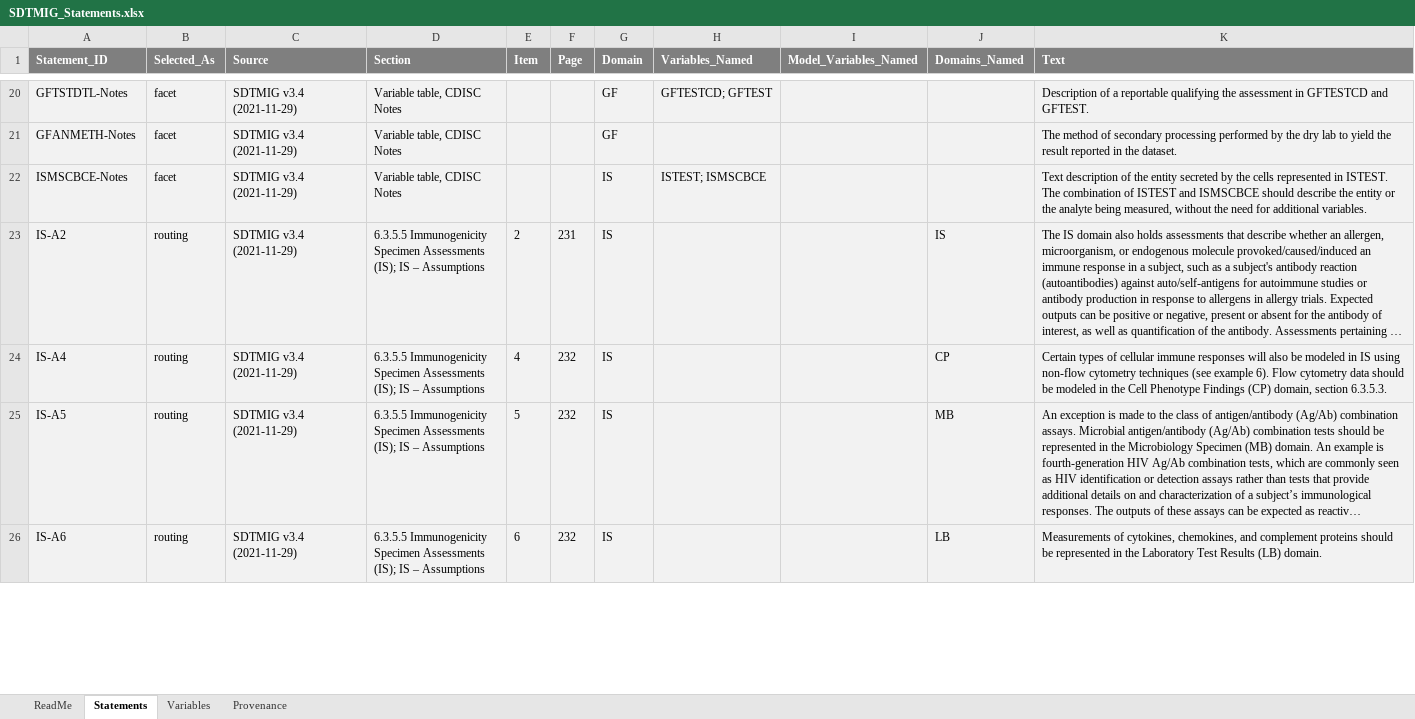
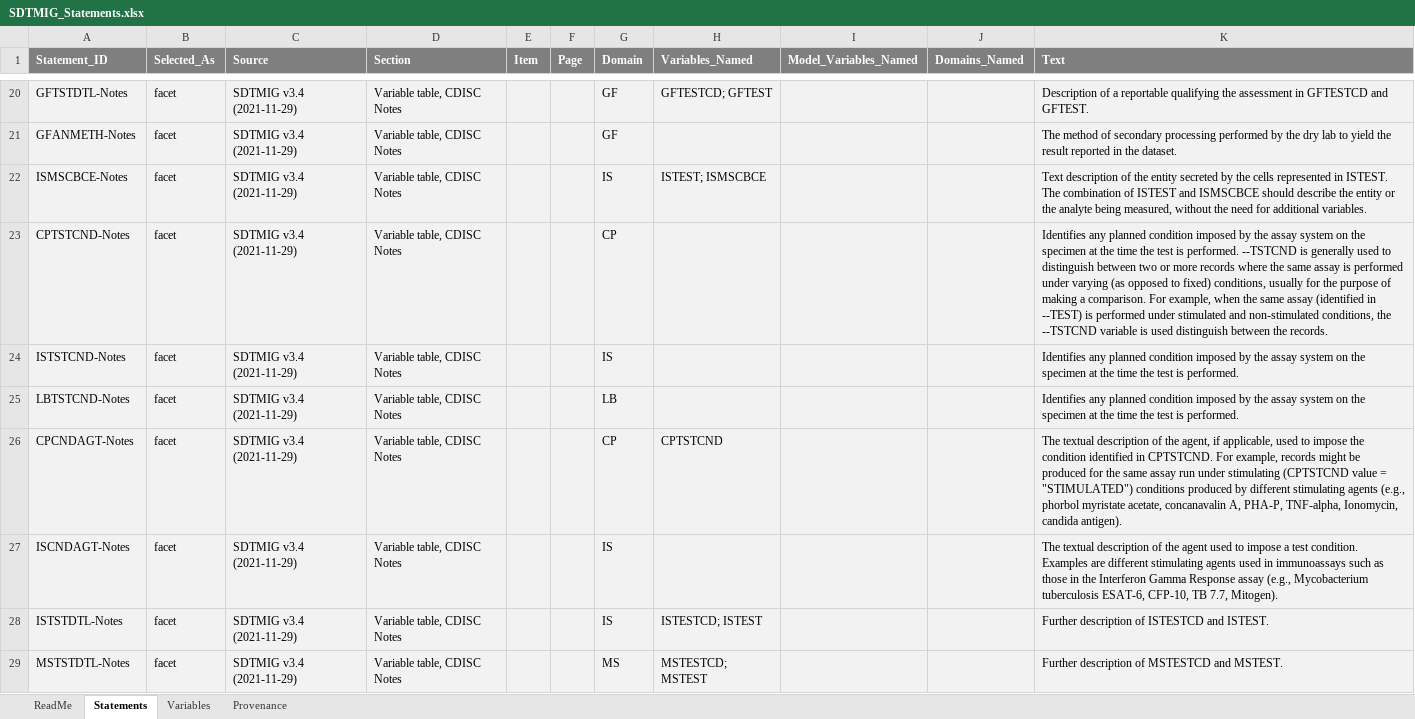
Before and after one commit to kerfors/cdisc-for-ai, an Excel workbook: sdtm-domain-reference/machine_actionable/SDTMIG_Statements.xlsx, sheet Statements, drawn as a sheet; only a part is shown, gaps mark what is left out; the shorter side is filled out with more unchanged rows; long unchanged cells end in …; values as stored, in another font and other column widths than the file's, no borders; the diff covers the shown part only; the diff names each change by its address in the sheet, - before the commit and + after, or states it on an @@ line.

```diff
--- a/sdtm-domain-reference/machine_actionable/SDTMIG_Statements.xlsx (sheet Statements)
+++ b/sdtm-domain-reference/machine_actionable/SDTMIG_Statements.xlsx (sheet Statements)
+row 23: CPTSTCND-Notes | facet | SDTMIG v3.4 (2021-11-29) | Variable table, CDISC Notes |  |  | CP |  |  |  | Identifies any planned condition imposed by the assay system on the specimen at the time the test is performed. --TSTCND is generally used to distinguish between two or more records where the same assay is performed under varying (as opposed to fixed) conditions, usually for the purpose of making a comparison. For example, when the same assay (identified in --TEST) is performed under stimulated and non-stimulated conditions, the --TSTCND variable is used distinguish between the records.
+row 24: ISTSTCND-Notes | facet | SDTMIG v3.4 (2021-11-29) | Variable table, CDISC Notes |  |  | IS |  |  |  | Identifies any planned condition imposed by the assay system on the specimen at the time the test is performed.
+row 25: LBTSTCND-Notes | facet | SDTMIG v3.4 (2021-11-29) | Variable table, CDISC Notes |  |  | LB |  |  |  | Identifies any planned condition imposed by the assay system on the specimen at the time the test is performed.
+row 26: CPCNDAGT-Notes | facet | SDTMIG v3.4 (2021-11-29) | Variable table, CDISC Notes |  |  | CP | CPTSTCND |  |  | The textual description of the agent, if applicable, used to impose the condition identified in CPTSTCND. For example, records might be produced for the same assay run under stimulating (CPTSTCND value = "STIMULATED") conditions produced by different stimulating agents (e.g., phorbol myristate acetate, concanavalin A, PHA-P, TNF-alpha, Ionomycin, candida antigen).
+row 27: ISCNDAGT-Notes | facet | SDTMIG v3.4 (2021-11-29) | Variable table, CDISC Notes |  |  | IS |  |  |  | The textual description of the agent used to impose a test condition. Examples are different stimulating agents used in immunoassays such as those in the Interferon Gamma Response assay (e.g., Mycobacterium tuberculosis ESAT-6, CFP-10, TB 7.7, Mitogen).
+row 28: ISTSTDTL-Notes | facet | SDTMIG v3.4 (2021-11-29) | Variable table, CDISC Notes |  |  | IS | ISTESTCD; ISTEST |  |  | Further description of ISTESTCD and ISTEST.
+row 29: MSTSTDTL-Notes | facet | SDTMIG v3.4 (2021-11-29) | Variable table, CDISC Notes |  |  | MS | MSTESTCD; MSTEST |  |  | Further description of MSTESTCD and MSTEST.
```
Also changed, not shown: 6 added rows elsewhere in this sheet, sheet Variables, sheet ReadMe, sheet Provenance, 1 other file.
